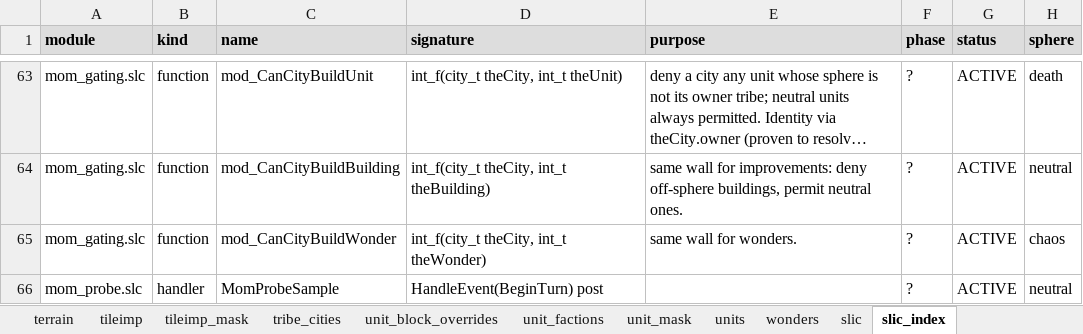
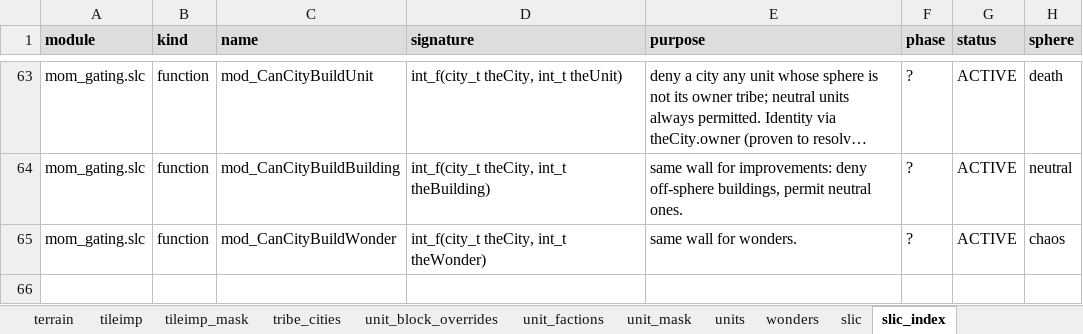
Before and after one commit to thistleknot/ctp2-momjr, an Excel workbook: mom_dimension_inventory.xlsx, sheet slic_index, drawn as a sheet; only a part is shown, gaps mark what is left out; long unchanged cells end in …; values as stored, in another font and other column widths than the file's, no borders; the diff names each change by its address in the sheet, - before the commit and + after, or states it on an @@ line.

```diff
--- a/mom_dimension_inventory.xlsx (sheet slic_index)
+++ b/mom_dimension_inventory.xlsx (sheet slic_index)
-row 66: mom_probe.slc | handler | MomProbeSample | HandleEvent(BeginTurn) post |  | ? | ACTIVE | neutral
```
Also changed, not shown: sheet slic, 4 other files.
